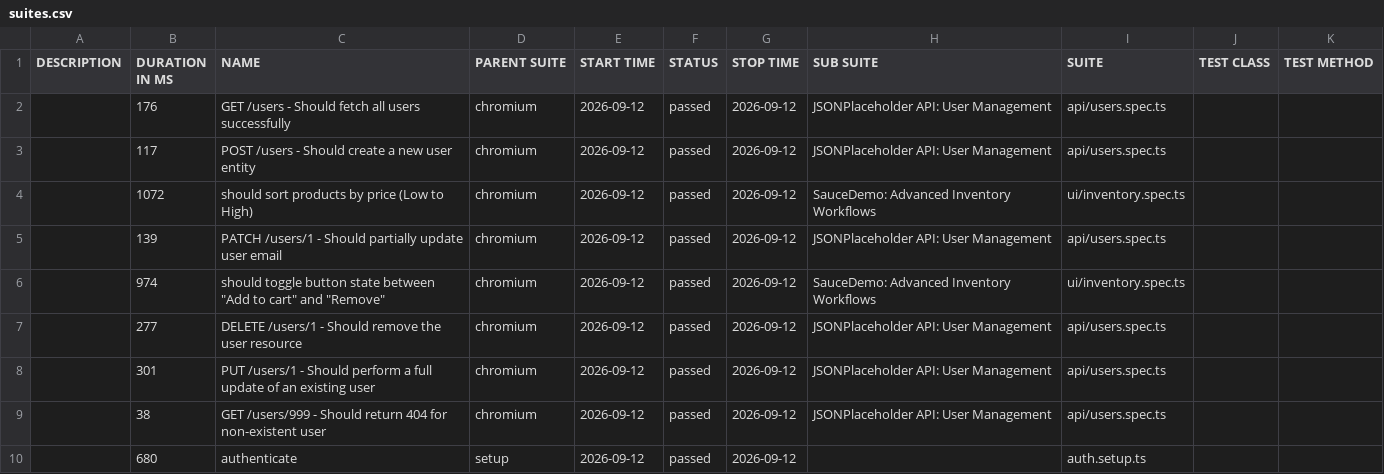
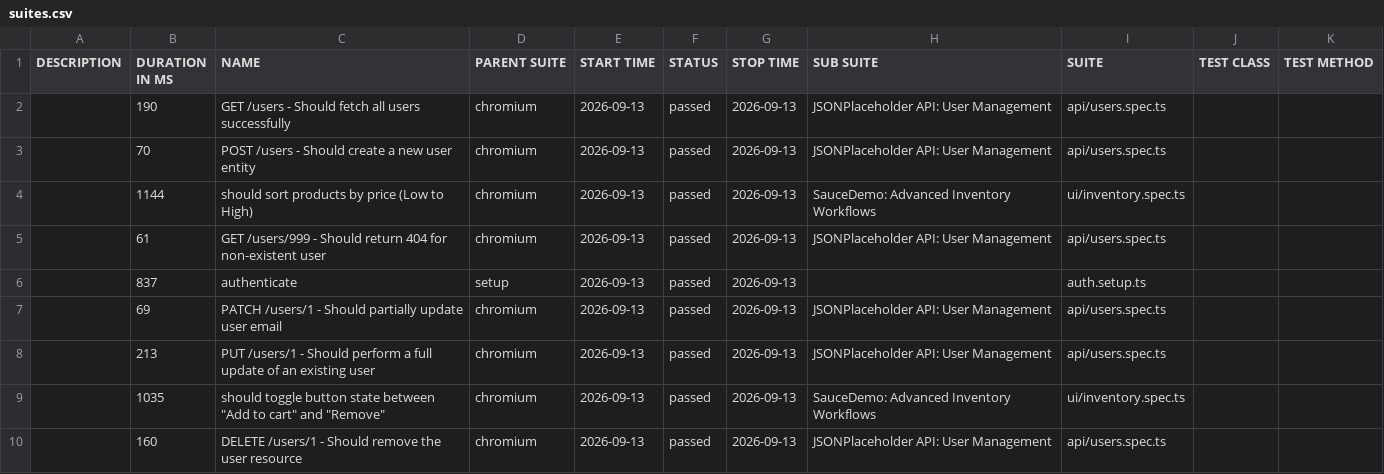
Before and after one commit to QAhmet1/soucedemo_playwright, a CSV file: data/suites.csv, drawn as a sheet.

```diff
--- a/data/suites.csv
+++ b/data/suites.csv
@@ -1,10 +1,10 @@
 "DESCRIPTION","DURATION IN MS","NAME","PARENT SUITE","START TIME","STATUS","STOP TIME","SUB SUITE","SUITE","TEST CLASS","TEST METHOD"
-"","176","GET /users - Should fetch all users successfully","chromium","2026-09-12","passed","2026-09-12","JSONPlaceholder API: User Management","api/users.spec.ts","",""
-"","117","POST /users - Should create a new user entity","chromium","2026-09-12","passed","2026-09-12","JSONPlaceholder API: User Management","api/users.spec.ts","",""
-"","1072","should sort products by price (Low to High)","chromium","2026-09-12","passed","2026-09-12","SauceDemo: Advanced Inventory Workflows","ui/inventory.spec.ts","",""
-"","139","PATCH /users/1 - Should partially update user email","chromium","2026-09-12","passed","2026-09-12","JSONPlaceholder API: User Management","api/users.spec.ts","",""
-"","974","should toggle button state between ""Add to cart"" and ""Remove""","chromium","2026-09-12","passed","2026-09-12","SauceDemo: Advanced Inventory Workflows","ui/inventory.spec.ts","",""
-"","277","DELETE /users/1 - Should remove the user resource","chromium","2026-09-12","passed","2026-09-12","JSONPlaceholder API: User Management","api/users.spec.ts","",""
-"","301","PUT /users/1 - Should perform a full update of an existing user","chromium","2026-09-12","passed","2026-09-12","JSONPlaceholder API: User Management","api/users.spec.ts","",""
-"","38","GET /users/999 - Should return 404 for non-existent user","chromium","2026-09-12","passed","2026-09-12","JSONPlaceholder API: User Management","api/users.spec.ts","",""
-"","680","authenticate","setup","2026-09-12","passed","2026-09-12","","auth.setup.ts","",""
+"","190","GET /users - Should fetch all users successfully","chromium","2026-09-13","passed","2026-09-13","JSONPlaceholder API: User Management","api/users.spec.ts","",""
+"","70","POST /users - Should create a new user entity","chromium","2026-09-13","passed","2026-09-13","JSONPlaceholder API: User Management","api/users.spec.ts","",""
+"","1144","should sort products by price (Low to High)","chromium","2026-09-13","passed","2026-09-13","SauceDemo: Advanced Inventory Workflows","ui/inventory.spec.ts","",""
+"","61","GET /users/999 - Should return 404 for non-existent user","chromium","2026-09-13","passed","2026-09-13","JSONPlaceholder API: User Management","api/users.spec.ts","",""
+"","837","authenticate","setup","2026-09-13","passed","2026-09-13","","auth.setup.ts","",""
+"","69","PATCH /users/1 - Should partially update user email","chromium","2026-09-13","passed","2026-09-13","JSONPlaceholder API: User Management","api/users.spec.ts","",""
+"","213","PUT /users/1 - Should perform a full update of an existing user","chromium","2026-09-13","passed","2026-09-13","JSONPlaceholder API: User Management","api/users.spec.ts","",""
+"","1035","should toggle button state between ""Add to cart"" and ""Remove""","chromium","2026-09-13","passed","2026-09-13","SauceDemo: Advanced Inventory Workflows","ui/inventory.spec.ts","",""
+"","160","DELETE /users/1 - Should remove the user resource","chromium","2026-09-13","passed","2026-09-13","JSONPlaceholder API: User Management","api/users.spec.ts","",""
```
Also changed, not shown: 39 other files.
